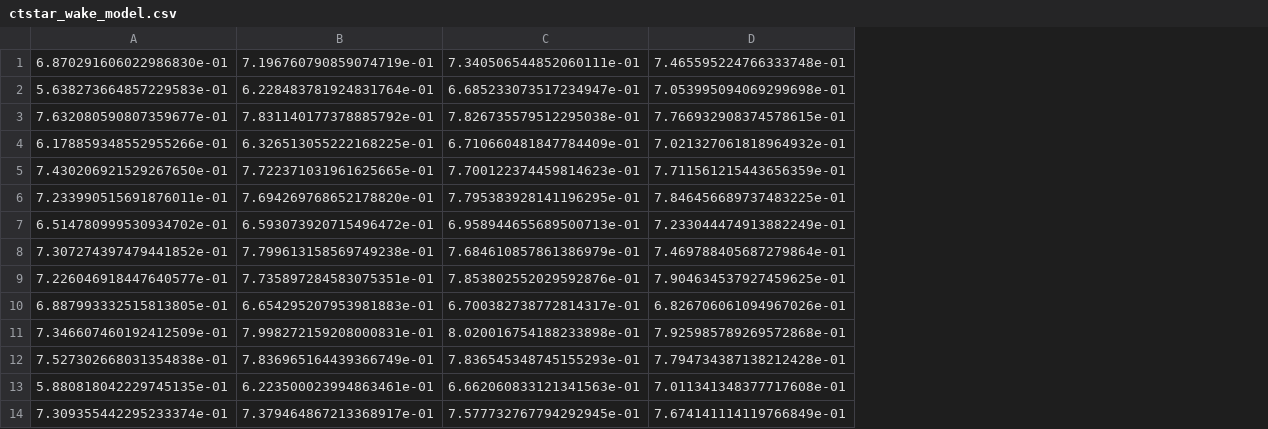
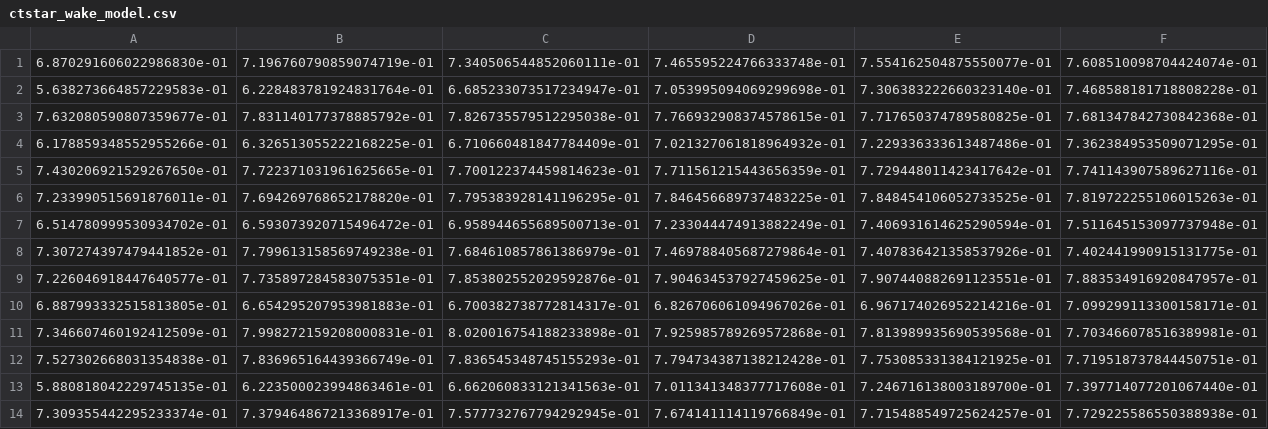
Before and after one commit to AndrewKirby2/ctstar_statistical_model, a CSV file: ctstar_wake_model.csv, drawn as a sheet; only a part is shown; the diff names each change by its address in the sheet, - before the commit and + after, or states it on an @@ line.

```diff
--- a/ctstar_wake_model.csv
+++ b/ctstar_wake_model.csv
+column E, rows 1-14: 7.554162504875550077e-01 | 7.306383222660323140e-01 | 7.717650374789580825e-01 | 7.229336333613487486e-01 | 7.729448011423417642e-01 | 7.848454106052733525e-01 | 7.406931614625290594e-01 | 7.407836421358537926e-01 | 7.907440882691123551e-01 | 6.967174026952214216e-01 | 7.813989935690539568e-01 | 7.753085331384121925e-01 | 7.246716138003189700e-01 | 7.715488549725624257e-01
+column F, rows 1-14: 7.608510098704424074e-01 | 7.468588181718808228e-01 | 7.681347842730842368e-01 | 7.362384953509071295e-01 | 7.741143907589627116e-01 | 7.819722255106015263e-01 | 7.511645153097737948e-01 | 7.402441990915131775e-01 | 7.883534916920847957e-01 | 7.099299113300158171e-01 | 7.703466078516389981e-01 | 7.719518737844450751e-01 | 7.397714077201067440e-01 | 7.729225586550388938e-01
```
Also changed, not shown: 3 other files.
